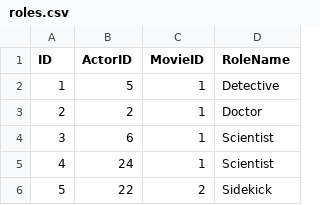
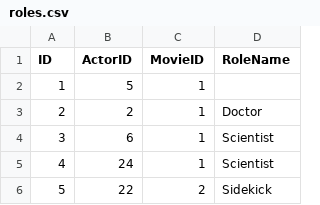
Before and after one commit to RadostinStAtanasov/Movie-Casting-Analyzer-Web-App, a CSV file: backend/data/roles.csv, drawn as a sheet; only a part is shown.

```diff
--- a/backend/data/roles.csv
+++ b/backend/data/roles.csv
@@ -1,3 +1,3 @@
 ID,ActorID,MovieID,RoleName
-1,5,1,Detective
+1,5,1,
 2,2,1,Doctor
```
Also changed, not shown: backend/data/actors.csv, 12 other files.
